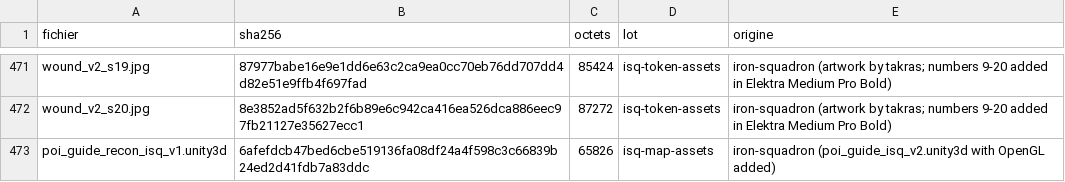
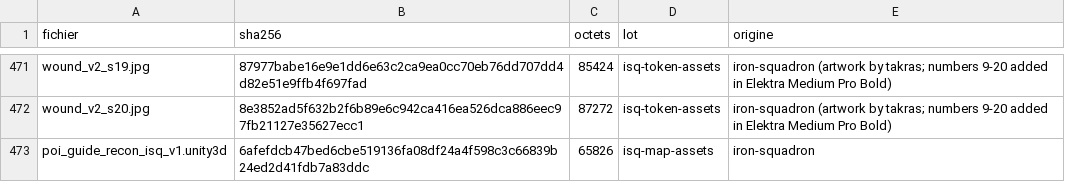
Before and after one commit to ironsquadronfr-hub/swl-assets, a CSV file: MANIFEST.csv, drawn as a sheet; only a part is shown, gaps mark what is left out.

```diff
--- a/MANIFEST.csv
+++ b/MANIFEST.csv
@@ -472,2 +472,2 @@ wound_v2_s19.jpg,87977babe16e9e1dd6e63c2ca9ea0cc70eb76dd707dd4d82e51e9ffb4f697fa
 wound_v2_s20.jpg,8e3852ad5f632b2f6b89e6c942ca416ea526dca886eec97fb21127e35627ecc1,87272,isq-token-assets,iron-squadron (artwork by takras; numbers 9-20 added in Elektra Medium Pro Bold)
-poi_guide_recon_isq_v1.unity3d,6afefdcb47bed6cbe519136fa08df24a4f598c3c66839b24ed2d41fdb7a83ddc,65826,isq-map-assets,iron-squadron (poi_guide_isq_v2.unity3d with OpenGL added)
+poi_guide_recon_isq_v1.unity3d,6afefdcb47bed6cbe519136fa08df24a4f598c3c66839b24ed2d41fdb7a83ddc,65826,isq-map-assets,iron-squadron
```
